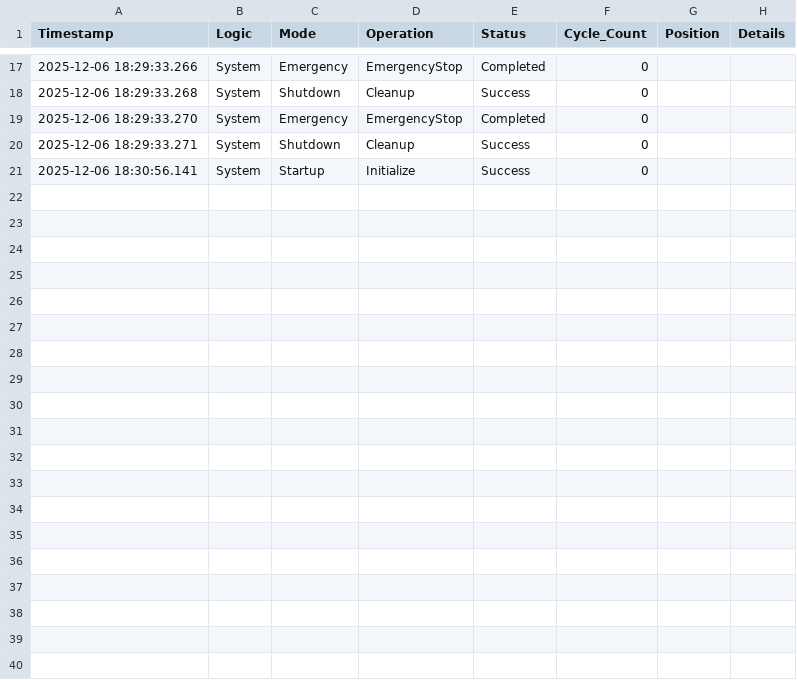
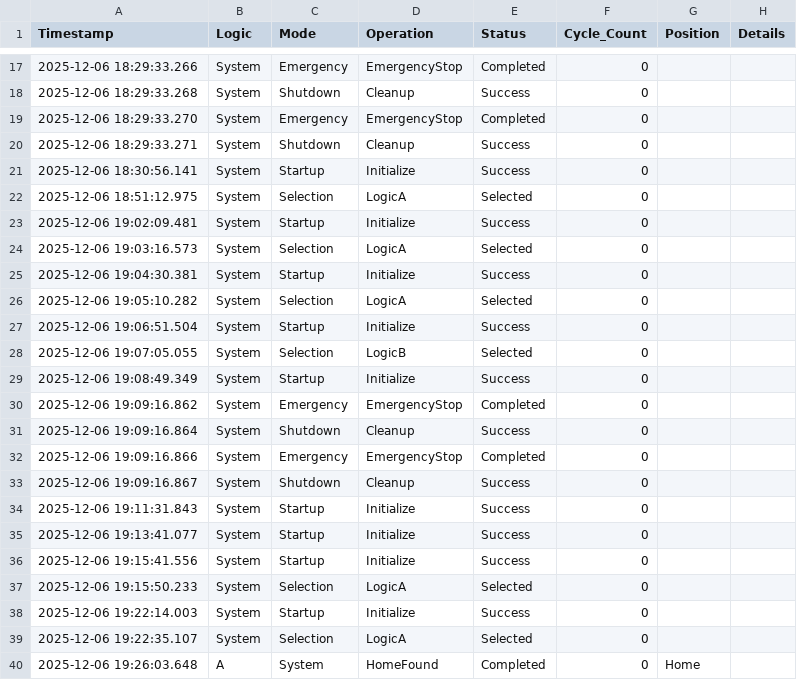
Before and after one commit to sasindu-wijesuriya/omar-drill-machine-project-rpi-python, a CSV file: RPi_Motor_Control/logs/operations_20251206.csv, drawn as a sheet; only a part is shown, gaps mark what is left out; the diff covers the shown part only.

```diff
--- a/RPi_Motor_Control/logs/operations_20251206.csv
+++ b/RPi_Motor_Control/logs/operations_20251206.csv
@@ -21 +21,20 @@ Timestamp,Logic,Mode,Operation,Status,Cycle_Count,Position,Details
 2025-12-06 18:30:56.141,System,Startup,Initialize,Success,0,,
+2025-12-06 18:51:12.975,System,Selection,LogicA,Selected,0,,
+2025-12-06 19:02:09.481,System,Startup,Initialize,Success,0,,
+2025-12-06 19:03:16.573,System,Selection,LogicA,Selected,0,,
+2025-12-06 19:04:30.381,System,Startup,Initialize,Success,0,,
+2025-12-06 19:05:10.282,System,Selection,LogicA,Selected,0,,
+2025-12-06 19:06:51.504,System,Startup,Initialize,Success,0,,
+2025-12-06 19:07:05.055,System,Selection,LogicB,Selected,0,,
+2025-12-06 19:08:49.349,System,Startup,Initialize,Success,0,,
+2025-12-06 19:09:16.862,System,Emergency,EmergencyStop,Completed,0,,
+2025-12-06 19:09:16.864,System,Shutdown,Cleanup,Success,0,,
+2025-12-06 19:09:16.866,System,Emergency,EmergencyStop,Completed,0,,
+2025-12-06 19:09:16.867,System,Shutdown,Cleanup,Success,0,,
+2025-12-06 19:11:31.843,System,Startup,Initialize,Success,0,,
+2025-12-06 19:13:41.077,System,Startup,Initialize,Success,0,,
+2025-12-06 19:15:41.556,System,Startup,Initialize,Success,0,,
+2025-12-06 19:15:50.233,System,Selection,LogicA,Selected,0,,
+2025-12-06 19:22:14.003,System,Startup,Initialize,Success,0,,
+2025-12-06 19:22:35.107,System,Selection,LogicA,Selected,0,,
+2025-12-06 19:26:03.648,A,System,HomeFound,Completed,0,Home,
```
Also changed, not shown: 9 added rows elsewhere in this file, RPi_Motor_Control/logs/errors_20251206.csv, 9 other files.
